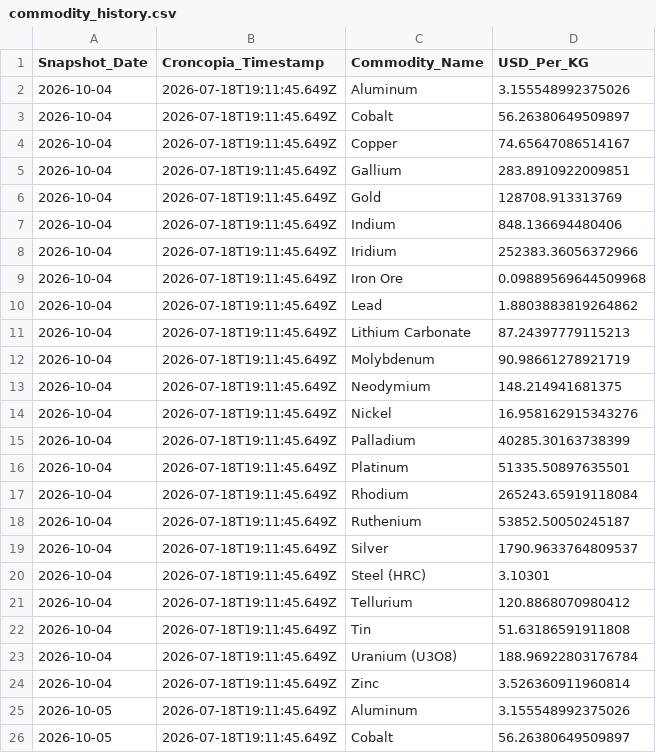
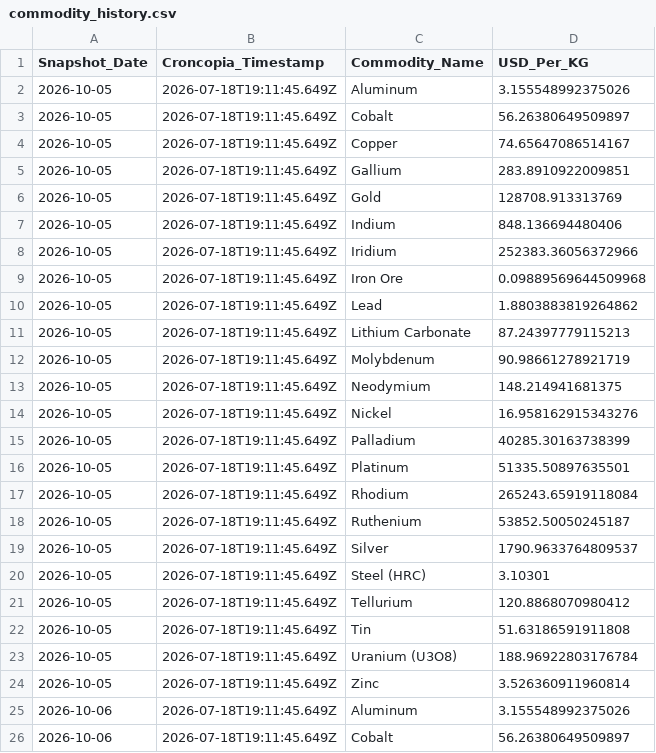
Before and after one commit to Priyankapanchal-dataanalyst/commodity-dashboard-data, a CSV file: data/commodity_history.csv, drawn as a sheet; only a part is shown; the shorter side is filled out with more unchanged rows; removed rows and columns are numbered as before the commit, all else as after; the diff covers the shown part only; the diff names each change by its address in the sheet, - before the commit and + after, or states it on an @@ line.

```diff
--- a/data/commodity_history.csv
+++ b/data/commodity_history.csv
-row 2: 2026-10-04 | 2026-07-18T19:11:45.649Z | Aluminum | 3.155548992375026
-row 3: 2026-10-04 | 2026-07-18T19:11:45.649Z | Cobalt | 56.26380649509897
-row 4: 2026-10-04 | 2026-07-18T19:11:45.649Z | Copper | 74.65647086514167
-row 5: 2026-10-04 | 2026-07-18T19:11:45.649Z | Gallium | 283.8910922009851
-row 6: 2026-10-04 | 2026-07-18T19:11:45.649Z | Gold | 128708.913313769
-row 7: 2026-10-04 | 2026-07-18T19:11:45.649Z | Indium | 848.136694480406
-row 8: 2026-10-04 | 2026-07-18T19:11:45.649Z | Iridium | 252383.36056372966
-row 9: 2026-10-04 | 2026-07-18T19:11:45.649Z | Iron Ore | 0.09889569644509968
-row 10: 2026-10-04 | 2026-07-18T19:11:45.649Z | Lead | 1.8803883819264862
-row 11: 2026-10-04 | 2026-07-18T19:11:45.649Z | Lithium Carbonate | 87.24397779115213
-row 12: 2026-10-04 | 2026-07-18T19:11:45.649Z | Molybdenum | 90.98661278921719
-row 13: 2026-10-04 | 2026-07-18T19:11:45.649Z | Neodymium | 148.214941681375
-row 14: 2026-10-04 | 2026-07-18T19:11:45.649Z | Nickel | 16.958162915343276
-row 15: 2026-10-04 | 2026-07-18T19:11:45.649Z | Palladium | 40285.30163738399
-row 16: 2026-10-04 | 2026-07-18T19:11:45.649Z | Platinum | 51335.50897635501
-row 17: 2026-10-04 | 2026-07-18T19:11:45.649Z | Rhodium | 265243.65919118084
-row 18: 2026-10-04 | 2026-07-18T19:11:45.649Z | Ruthenium | 53852.50050245187
-row 19: 2026-10-04 | 2026-07-18T19:11:45.649Z | Silver | 1790.9633764809537
-row 20: 2026-10-04 | 2026-07-18T19:11:45.649Z | Steel (HRC) | 3.10301
-row 21: 2026-10-04 | 2026-07-18T19:11:45.649Z | Tellurium | 120.8868070980412
-row 22: 2026-10-04 | 2026-07-18T19:11:45.649Z | Tin | 51.63186591911808
-row 23: 2026-10-04 | 2026-07-18T19:11:45.649Z | Uranium (U3O8) | 188.96922803176784
-row 24: 2026-10-04 | 2026-07-18T19:11:45.649Z | Zinc | 3.526360911960814
```
Also changed, not shown: 23 added rows elsewhere in this file.
